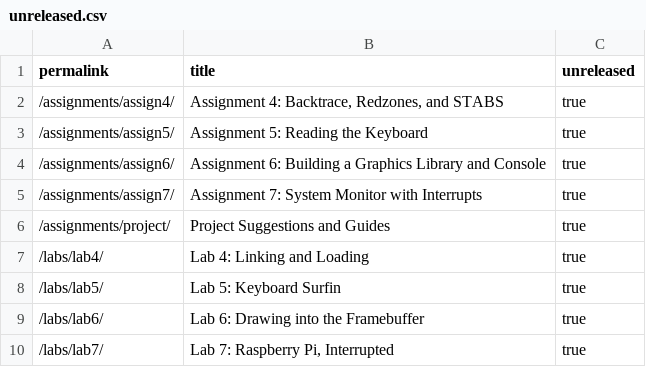
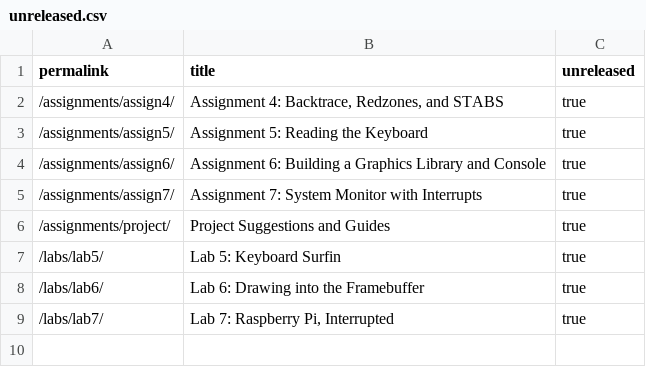
Before and after one commit to PorscheFanboy/cs107e.github.io, a CSV file: _data/unreleased.csv, drawn as a sheet.

```diff
--- a/_data/unreleased.csv
+++ b/_data/unreleased.csv
@@ -6,3 +6,2 @@ permalink,title,unreleased
 "/assignments/project/","Project Suggestions and Guides",true
-"/labs/lab4/","Lab 4: Linking and Loading",true
 "/labs/lab5/","Lab 5: Keyboard Surfin",true
```
Also changed, not shown: 28 other files.
